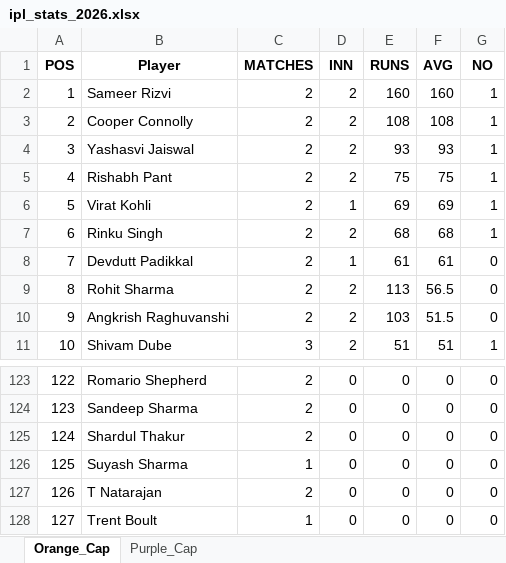
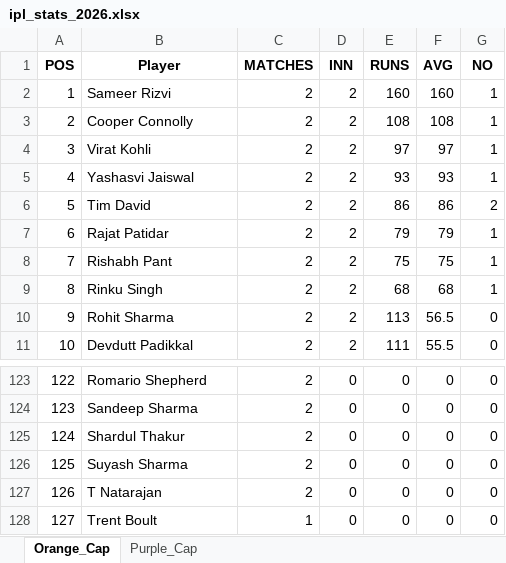
Before and after one commit to pratikalwaysrocks/Wadi-IPL-2026, an Excel workbook: ipl_stats_2026.xlsx, sheet Orange_Cap, drawn as a sheet; only a part is shown, gaps mark what is left out; values as stored, in another font and other column widths than the file's, no borders; the diff covers the shown part only; the diff names each change by its address in the sheet, - before the commit and + after, or states it on an @@ line.

```diff
--- a/ipl_stats_2026.xlsx (sheet Orange_Cap)
+++ b/ipl_stats_2026.xlsx (sheet Orange_Cap)
-B4 (Player): Yashasvi Jaiswal
+B4 (Player): Virat Kohli
-E4 (RUNS): 93
+E4 (RUNS): 97
-F4 (AVG): 93
+F4 (AVG): 97
-B5 (Player): Rishabh Pant
+B5 (Player): Yashasvi Jaiswal
-E5 (RUNS): 75
+E5 (RUNS): 93
-F5 (AVG): 75
+F5 (AVG): 93
-B6 (Player): Virat Kohli
+B6 (Player): Tim David
-D6 (INN): 1
+D6 (INN): 2
-E6 (RUNS): 69
+E6 (RUNS): 86
-F6 (AVG): 69
+F6 (AVG): 86
-G6 (NO): 1
+G6 (NO): 2
-B7 (Player): Rinku Singh
+B7 (Player): Rajat Patidar
-E7 (RUNS): 68
+E7 (RUNS): 79
-F7 (AVG): 68
+F7 (AVG): 79
-B8 (Player): Devdutt Padikkal
+B8 (Player): Rishabh Pant
-D8 (INN): 1
+D8 (INN): 2
-E8 (RUNS): 61
+E8 (RUNS): 75
-F8 (AVG): 61
+F8 (AVG): 75
-G8:G9 (NO): 0
+G8:G9 (NO): 1
-B9 (Player): Rohit Sharma
+B9 (Player): Rinku Singh
-E9 (RUNS): 113
+E9 (RUNS): 68
-F9 (AVG): 56.5
+F9 (AVG): 68
-B10 (Player): Angkrish Raghuvanshi
+B10 (Player): Rohit Sharma
-E10 (RUNS): 103
+E10 (RUNS): 113
-F10 (AVG): 51.5
+F10 (AVG): 56.5
-B11 (Player): Shivam Dube
+B11 (Player): Devdutt Padikkal
-C11 (MATCHES): 3
+C11 (MATCHES): 2
-E11 (RUNS): 51
+E11 (RUNS): 111
-F11 (AVG): 51
+F11 (AVG): 55.5
-G11 (NO): 1
+G11 (NO): 0
-C126 (MATCHES): 1
+C126 (MATCHES): 2
```
Also changed, not shown: 307 edited cells elsewhere in this sheet, sheet Purple_Cap, IPL_Fantasy_Points.xlsx.
